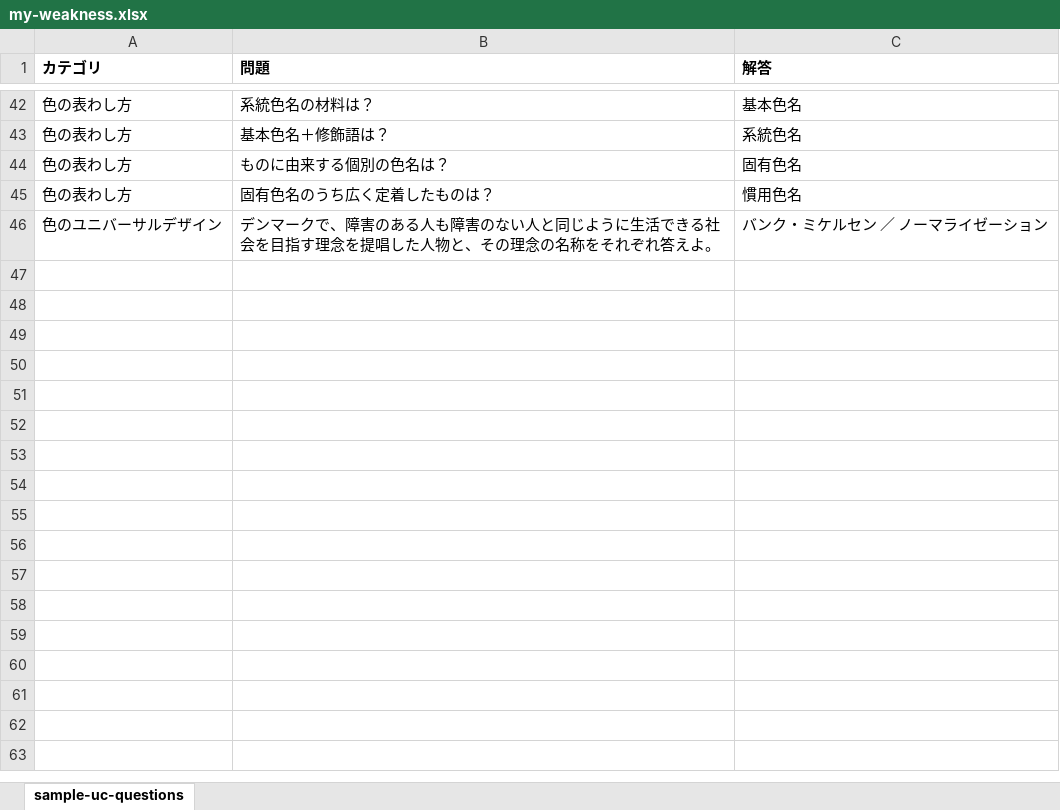
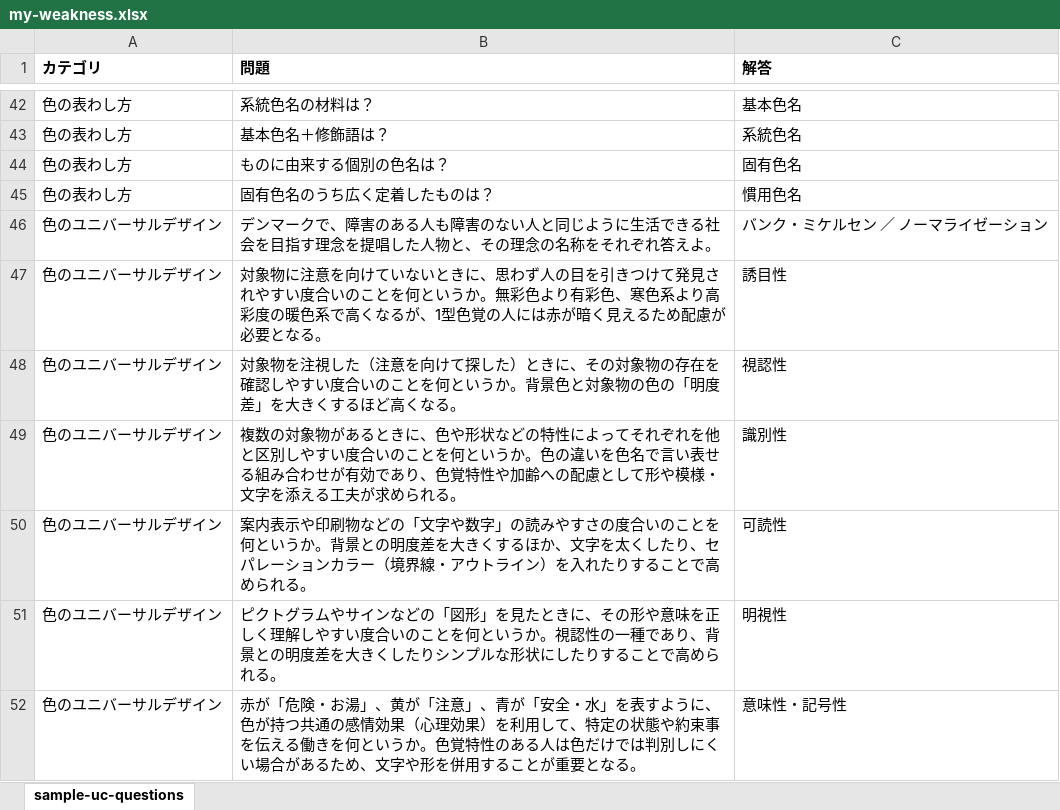
Before and after one commit to junhongo-ccs/flashcards, an Excel workbook: my-weakness.xlsx, sheet sample-uc-questions, drawn as a sheet; only a part is shown, gaps mark what is left out; values as stored, in another font and other column widths than the file's, no borders; the diff names each change by its address in the sheet, - before the commit and + after, or states it on an @@ line.

Commit message:
Add 6 questions on visual properties (色のユニバーサルデザイン)

```diff
--- a/my-weakness.xlsx (sheet sample-uc-questions)
+++ b/my-weakness.xlsx (sheet sample-uc-questions)
+row 47: 色のユニバーサルデザイン | 対象物に注意を向けていないときに、思わず人の目を引きつけて発見されやすい度合いのことを何というか。無彩色より有彩色、寒色系より高彩度の暖色系で高くなるが、1型色覚の人には赤が暗く見えるため配慮が必要となる。 | 誘目性
+row 48: 色のユニバーサルデザイン | 対象物を注視した（注意を向けて探した）ときに、その対象物の存在を確認しやすい度合いのことを何というか。背景色と対象物の色の「明度差」を大きくするほど高くなる。 | 視認性
+row 49: 色のユニバーサルデザイン | 複数の対象物があるときに、色や形状などの特性によってそれぞれを他と区別しやすい度合いのことを何というか。色の違いを色名で言い表せる組み合わせが有効であり、色覚特性や加齢への配慮として形や模様・文字を添える工夫が求められる。 | 識別性
+row 50: 色のユニバーサルデザイン | 案内表示や印刷物などの「文字や数字」の読みやすさの度合いのことを何というか。背景との明度差を大きくするほか、文字を太くしたり、セパレーションカラー（境界線・アウトライン）を入れたりすることで高められる。 | 可読性
+row 51: 色のユニバーサルデザイン | ピクトグラムやサインなどの「図形」を見たときに、その形や意味を正しく理解しやすい度合いのことを何というか。視認性の一種であり、背景との明度差を大きくしたりシンプルな形状にしたりすることで高められる。 | 明視性
+row 52: 色のユニバーサルデザイン | 赤が「危険・お湯」、黄が「注意」、青が「安全・水」を表すように、色が持つ共通の感情効果（心理効果）を利用して、特定の状態や約束事を伝える働きを何というか。色覚特性のある人は色だけでは判別しにくい場合があるため、文字や形を併用することが重要となる。 | 意味性・記号性
```
Also changed, not shown: 1 other file.
